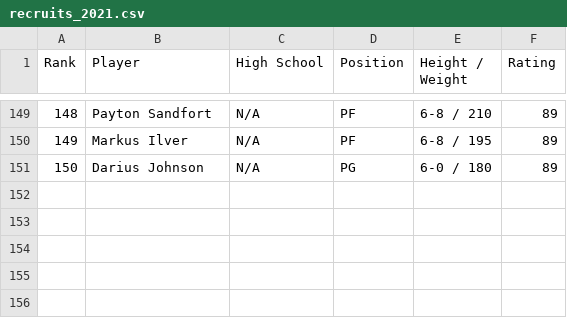
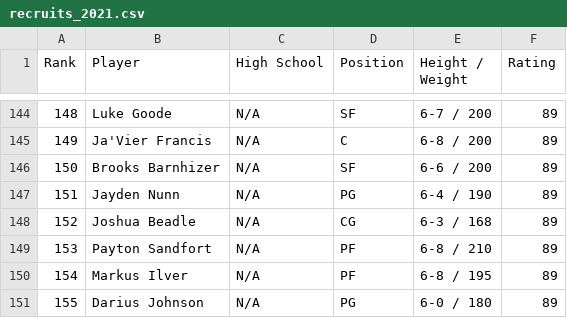
Before and after one commit to joshmccoy2/NCAA_March_Madness, a CSV file: recruits_2021.csv, drawn as a sheet; only a part is shown, gaps mark what is left out; the diff covers the shown part only.

```diff
--- a/recruits_2021.csv
+++ b/recruits_2021.csv
@@ -149,3 +144,8 @@ Rank,Player,High School,Position,Height / Weight,Rating
-148,Payton Sandfort,N/A,PF,6-8 / 210,89
-149,Markus Ilver,N/A,PF,6-8 / 195,89
-150,Darius Johnson,N/A,PG,6-0 / 180,89
+148,Luke Goode,N/A,SF,6-7 / 200,89
+149,Ja'Vier Francis,N/A,C,6-8 / 200,89
+150,Brooks Barnhizer,N/A,SF,6-6 / 200,89
+151,Jayden Nunn,N/A,PG,6-4 / 190,89
+152,Joshua Beadle,N/A,CG,6-3 / 168,89
+153,Payton Sandfort,N/A,PF,6-8 / 210,89
+154,Markus Ilver,N/A,PF,6-8 / 195,89
+155,Darius Johnson,N/A,PG,6-0 / 180,89
```
Also changed, not shown: 5 removed rows and 88 edited cells elsewhere in this file, combined_recruits.csv, recruits_2014.csv, 2 other files.
